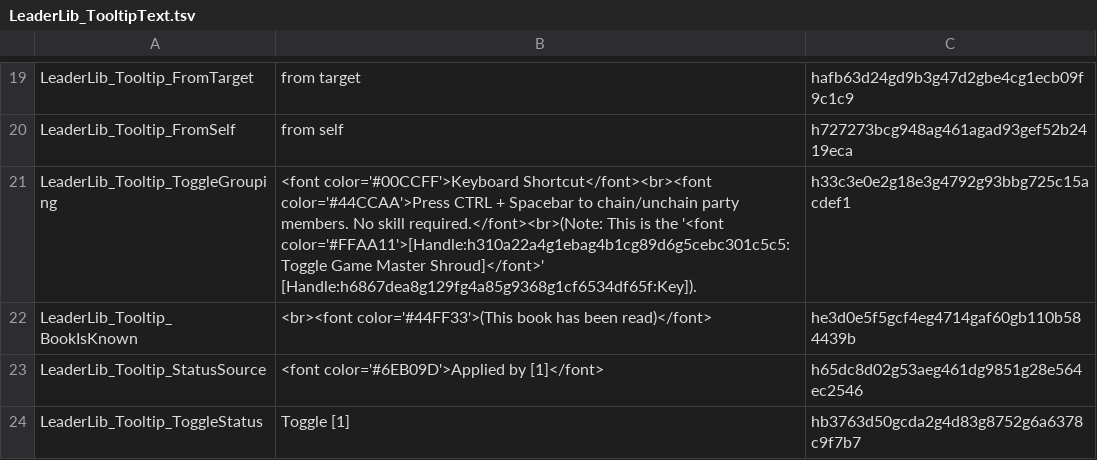
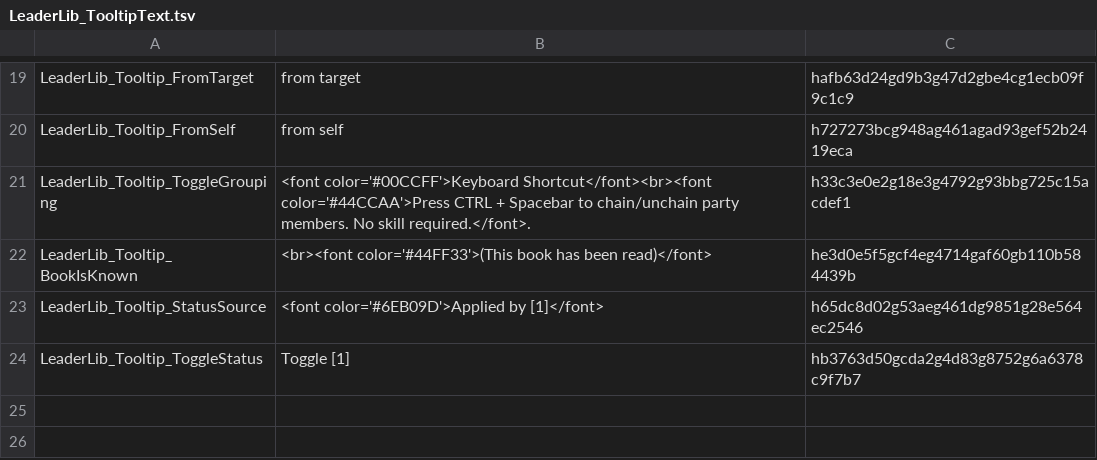
Before and after one commit to LaughingLeader-DOS2-Mods/LeaderLib, a TSV file: LocalKeys/LeaderLib_TooltipText.tsv, drawn as a sheet; only a part is shown, gaps mark what is left out.

Commit message:
Tweak toggle chain keybind to use raw input

```diff
--- a/LocalKeys/LeaderLib_TooltipText.tsv
+++ b/LocalKeys/LeaderLib_TooltipText.tsv
@@ -20,3 +20,3 @@ LeaderLib_Tooltip_FromTarget	from target	hafb63d24gd9b3g47d2gbe4cg1ecb09f9c1c9
 LeaderLib_Tooltip_FromSelf	from self	h727273bcg948ag461agad93gef52b2419eca
-LeaderLib_Tooltip_ToggleGrouping	<font color='#00CCFF'>Keyboard Shortcut</font><br><font color='#44CCAA'>Press CTRL + Spacebar to chain/unchain party members. No skill required.</font><br>(Note: This is the '<font color='#FFAA11'>[Handle:h310a22a4g1ebag4b1cg89d6g5cebc301c5c5:Toggle Game Master Shroud]</font>' [Handle:h6867dea8g129fg4a85g9368g1cf6534df65f:Key]).	h33c3e0e2g18e3g4792g93bbg725c15acdef1
+LeaderLib_Tooltip_ToggleGrouping	<font color='#00CCFF'>Keyboard Shortcut</font><br><font color='#44CCAA'>Press CTRL + Spacebar to chain/unchain party members. No skill required.</font>.	h33c3e0e2g18e3g4792g93bbg725c15acdef1
 LeaderLib_Tooltip_BookIsKnown	<br><font color='#44FF33'>(This book has been read)</font>	he3d0e5f5gcf4eg4714gaf60gb110b584439b
```
Also changed, not shown: 5 other files.
